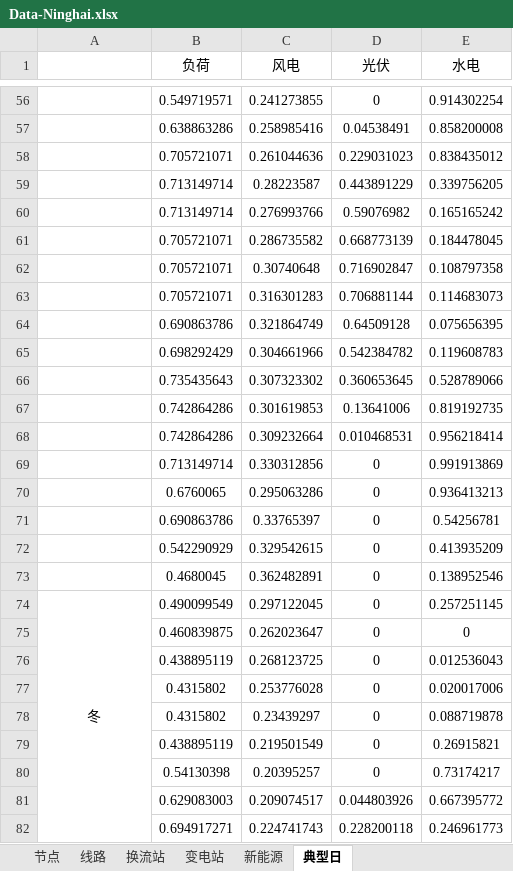
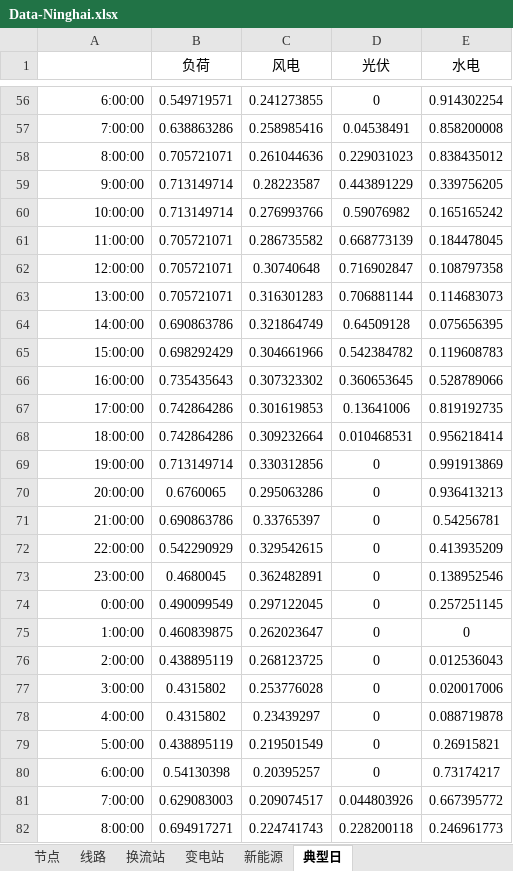
Before and after one commit to pengxiang-liu/benders-decomposition-in-power-system, an Excel workbook: data/Data-Ninghai.xlsx, sheet 典型日, drawn as a sheet; only a part is shown, gaps mark what is left out; values as stored, in another font and other column widths than the file's, no borders; the diff covers the shown part only; the diff names each change by its address in the sheet, - before the commit and + after, or states it on an @@ line.

```diff
--- a/data/Data-Ninghai.xlsx (sheet 典型日)
+++ b/data/Data-Ninghai.xlsx (sheet 典型日)
-A56: (empty)
+A56: 6:00:00
-A57: (empty)
+A57: 7:00:00
-A58: (empty)
+A58: 8:00:00
-A59: (empty)
+A59: 9:00:00
-A60: (empty)
+A60: 10:00:00
-A61: (empty)
+A61: 11:00:00
-A62: (empty)
+A62: 12:00:00
-A63: (empty)
+A63: 13:00:00
-A64: (empty)
+A64: 14:00:00
-A65: (empty)
+A65: 15:00:00
-A66: (empty)
+A66: 16:00:00
-A67: (empty)
+A67: 17:00:00
-A68: (empty)
+A68: 18:00:00
-A69: (empty)
+A69: 19:00:00
-A70: (empty)
+A70: 20:00:00
-A71: (empty)
+A71: 21:00:00
-A72: (empty)
+A72: 22:00:00
-A73: (empty)
+A73: 23:00:00
-A74: 冬
+A74: 0:00:00
-A74 alignment: center
+A74 alignment: right
-A74:A97 merged
-A75: (empty)
+A75: 1:00:00
-A76: (empty)
+A76: 2:00:00
-A77: (empty)
+A77: 3:00:00
-A78: (empty)
+A78: 4:00:00
-A79: (empty)
+A79: 5:00:00
-A80: (empty)
+A80: 6:00:00
-A81: (empty)
+A81: 7:00:00
-A82: (empty)
+A82: 8:00:00
```
Also changed, not shown: 69 edited cells, cell formats and merged cells elsewhere in this sheet.
